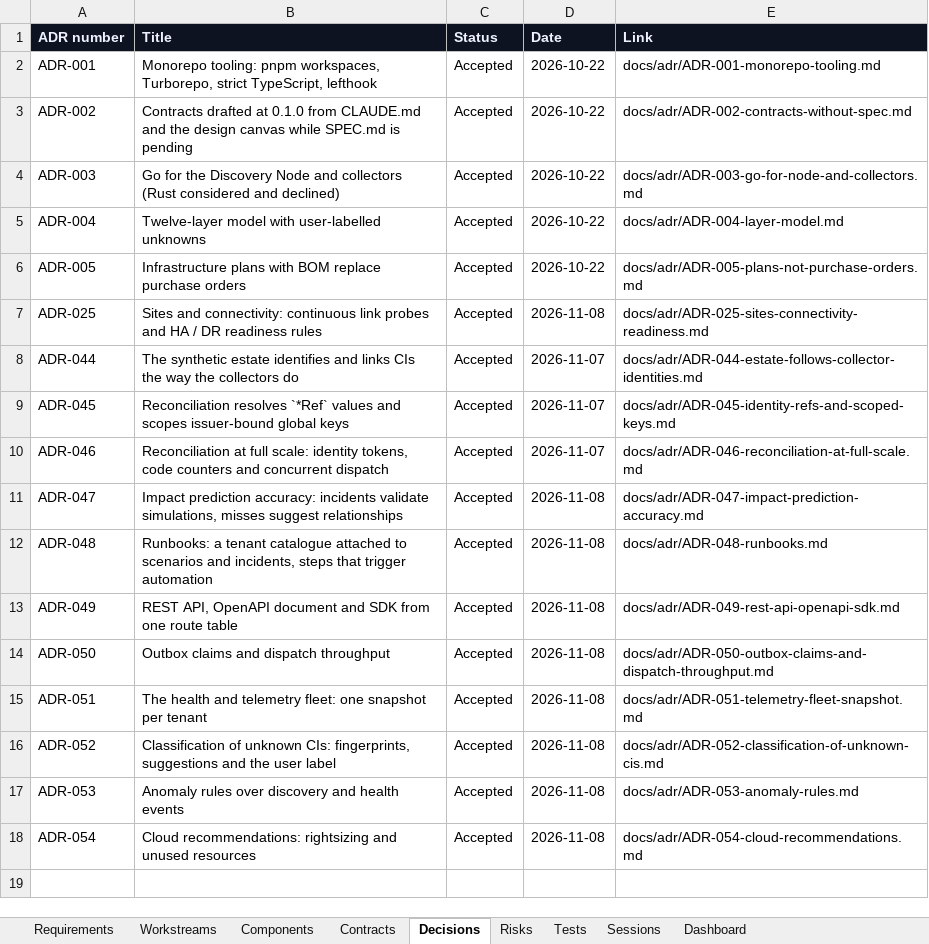
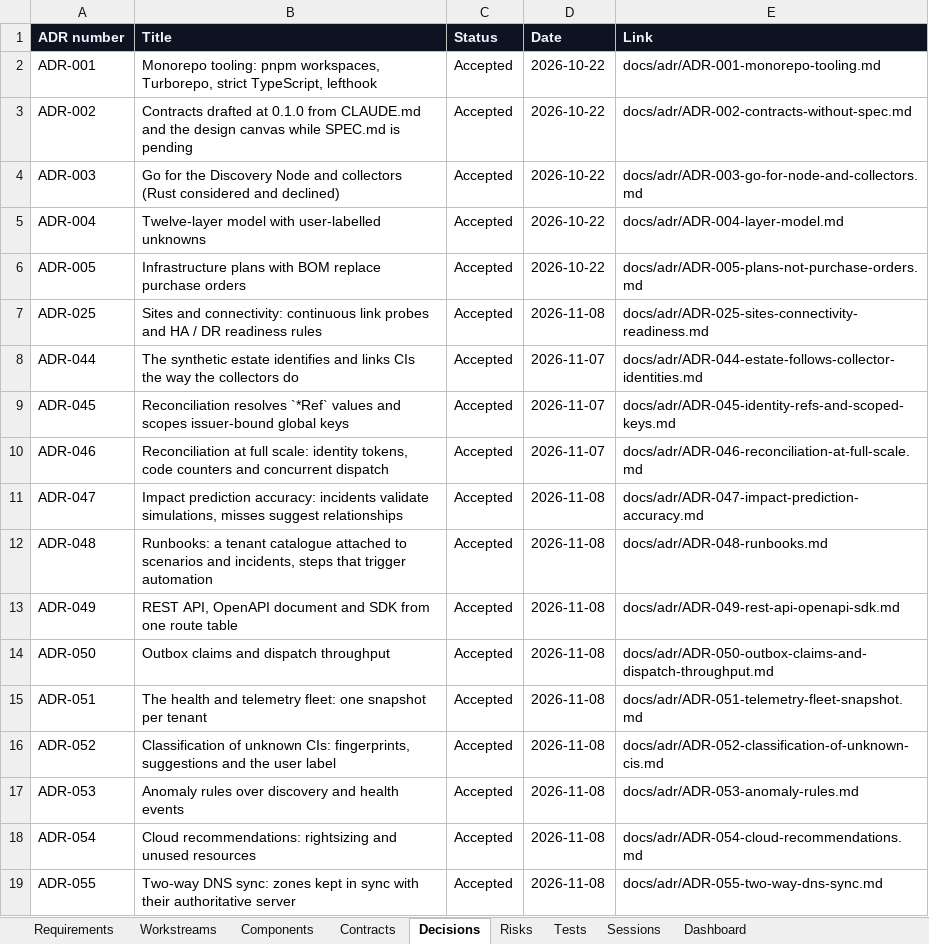
Before and after one commit to zakir80ac/OpenMap, an Excel workbook: tracker/OpenMap-Tracker.xlsx, sheet Decisions, drawn as a sheet; values as stored, in another font and other column widths than the file's, no borders; the diff names each change by its address in the sheet, - before the commit and + after, or states it on an @@ line.

```diff
--- a/tracker/OpenMap-Tracker.xlsx (sheet Decisions)
+++ b/tracker/OpenMap-Tracker.xlsx (sheet Decisions)
+row 19: ADR-055 | Two-way DNS sync: zones kept in sync with their authoritative server | Accepted | 2026-11-08 | docs/adr/ADR-055-two-way-dns-sync.md
```
Also changed, not shown: sheet Tests, sheet Dashboard, sheet Requirements, sheet Contracts, sheet Workstreams, sheet Sessions, 21 other files.
